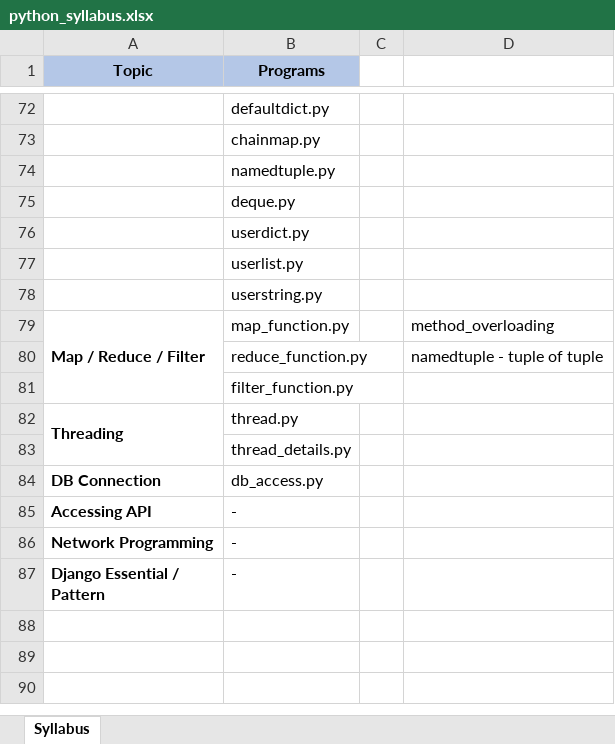
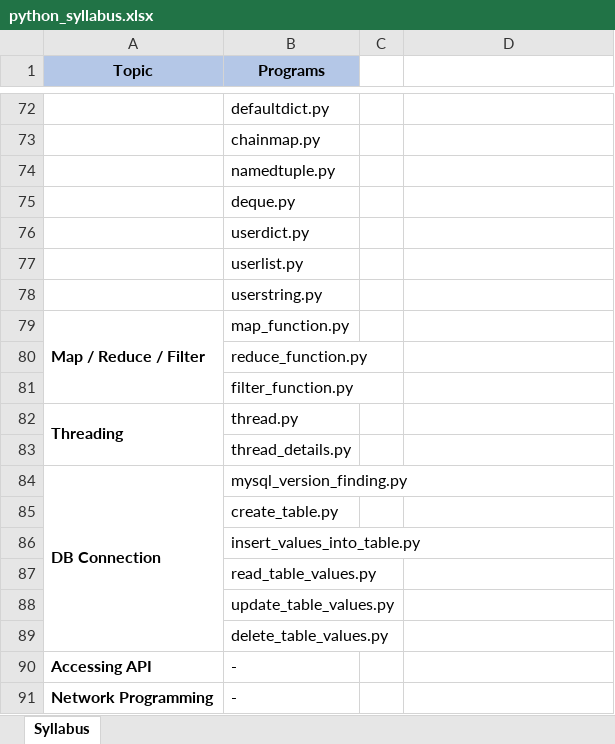
Before and after one commit to devid-mazeeta/python, an Excel workbook: python_syllabus.xlsx, sheet Syllabus, drawn as a sheet; only a part is shown, gaps mark what is left out; the shorter side is filled out with more unchanged rows; values as stored, in another font and other column widths than the file's, no borders; the diff names each change by its address in the sheet, - before the commit and + after, or states it on an @@ line.

Commit message:
DB programs added and introduction refined

```diff
--- a/python_syllabus.xlsx (sheet Syllabus)
+++ b/python_syllabus.xlsx (sheet Syllabus)
-D79: method_overloading
+D79: (empty)
-D80: namedtuple - tuple of tuple
+D80: (empty)
+A84:A89 merged
-B84 (Programs): db_access.py
+B84 (Programs): mysql_version_finding.py
+row 85:  | create_table.py
+row 86:  | insert_values_into_table.py
+row 87:  | read_table_values.py
+row 88:  | update_table_values.py
+row 89:  | delete_table_values.py
```
Also changed, not shown: 7 other files.
